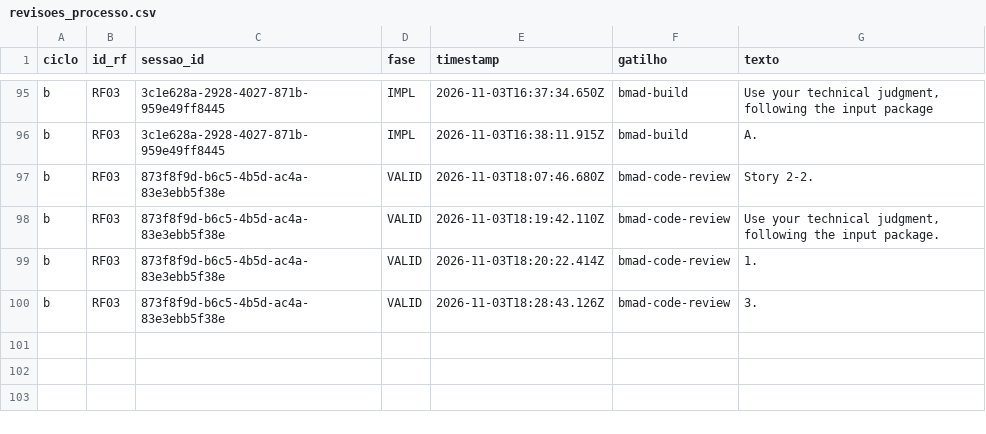
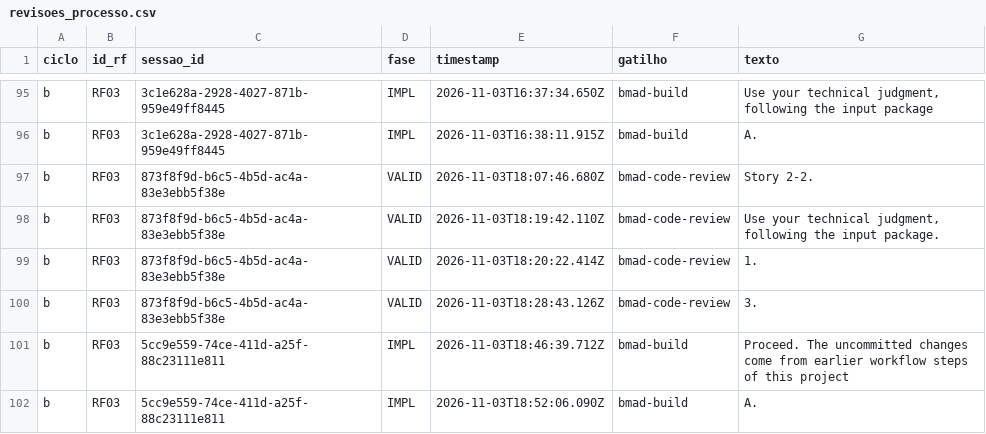
Before and after one commit to WagnerofDuarte/cerne-avaliacao, a CSV file: dados/cicloB/revisoes_processo.csv, drawn as a sheet; only a part is shown, gaps mark what is left out.

```diff
--- a/dados/cicloB/revisoes_processo.csv
+++ b/dados/cicloB/revisoes_processo.csv
@@ -100 +100,3 @@ b,RF03,873f8f9d-b6c5-4b5d-ac4a-83e3ebb5f38e,VALID,2026-11-03T18:20:22.414Z,bmad-
 b,RF03,873f8f9d-b6c5-4b5d-ac4a-83e3ebb5f38e,VALID,2026-11-03T18:28:43.126Z,bmad-code-review,3.
+b,RF03,5cc9e559-74ce-411d-a25f-88c23111e811,IMPL,2026-11-03T18:46:39.712Z,bmad-build,Proceed. The uncommitted changes come from earlier workflow steps of this project
+b,RF03,5cc9e559-74ce-411d-a25f-88c23111e811,IMPL,2026-11-03T18:52:06.090Z,bmad-build,A.
```
Also changed, not shown: dados/cicloB/segmentos.csv, dados/cicloB/sessoes.csv, 5 other files.
